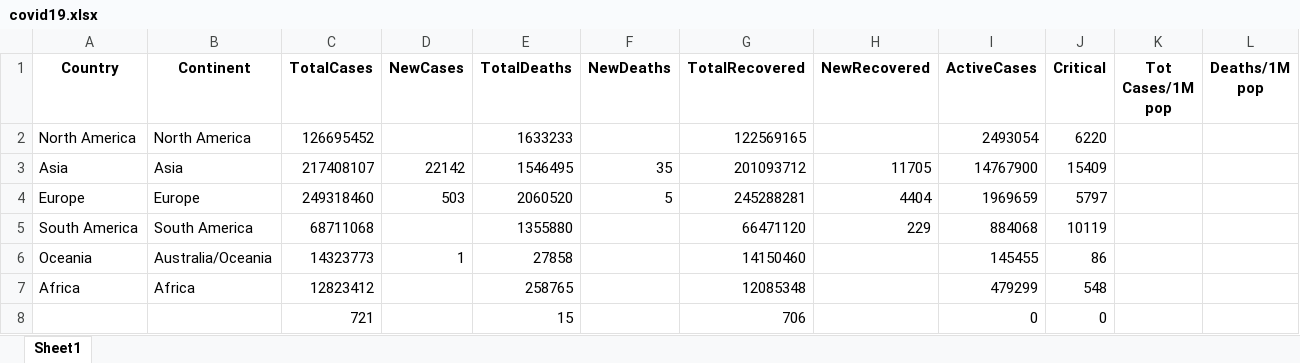
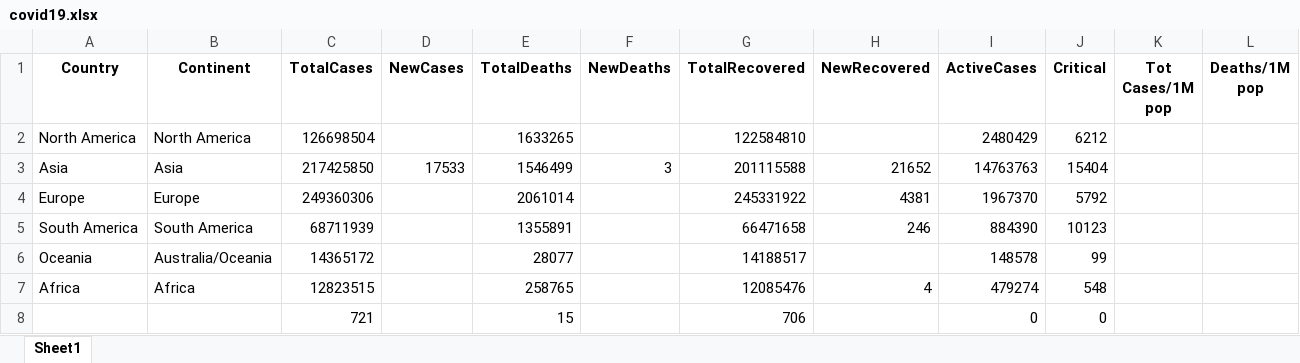
Before and after one commit to sorrychoe/covid19today, an Excel workbook: reference/covid19.xlsx, sheet Sheet1, drawn as a sheet; only a part is shown; values as stored, in another font and other column widths than the file's, no borders; the diff names each change by its address in the sheet, - before the commit and + after, or states it on an @@ line.

Commit message:
Deploying to gh-pages from @ sorrychoe/covid19today@9c9c0dff451bd6a8a1e5832a272bc0b40c17fb31 🚀

```diff
--- a/reference/covid19.xlsx (sheet Sheet1)
+++ b/reference/covid19.xlsx (sheet Sheet1)
-C2 (TotalCases): 126695452
+C2 (TotalCases): 126698504
-E2 (TotalDeaths): 1633233
+E2 (TotalDeaths): 1633265
-G2 (TotalRecovered): 122569165
+G2 (TotalRecovered): 122584810
-I2 (ActiveCases): 2493054
+I2 (ActiveCases): 2480429
-J2 (Critical): 6220
+J2 (Critical): 6212
-C3 (TotalCases): 217408107
+C3 (TotalCases): 217425850
-D3 (NewCases): 22142
+D3 (NewCases): 17533
-E3 (TotalDeaths): 1546495
+E3 (TotalDeaths): 1546499
-F3 (NewDeaths): 35
+F3 (NewDeaths): 3
-G3 (TotalRecovered): 201093712
+G3 (TotalRecovered): 201115588
-H3 (NewRecovered): 11705
+H3 (NewRecovered): 21652
-I3 (ActiveCases): 14767900
+I3 (ActiveCases): 14763763
-J3 (Critical): 15409
+J3 (Critical): 15404
-C4 (TotalCases): 249318460
+C4 (TotalCases): 249360306
-D4 (NewCases): 503
+D4 (NewCases): (empty)
-E4 (TotalDeaths): 2060520
+E4 (TotalDeaths): 2061014
-F4 (NewDeaths): 5
+F4 (NewDeaths): (empty)
-G4 (TotalRecovered): 245288281
+G4 (TotalRecovered): 245331922
-H4 (NewRecovered): 4404
+H4 (NewRecovered): 4381
-I4 (ActiveCases): 1969659
+I4 (ActiveCases): 1967370
-J4 (Critical): 5797
+J4 (Critical): 5792
-C5 (TotalCases): 68711068
+C5 (TotalCases): 68711939
-E5 (TotalDeaths): 1355880
+E5 (TotalDeaths): 1355891
-G5 (TotalRecovered): 66471120
+G5 (TotalRecovered): 66471658
-H5 (NewRecovered): 229
+H5 (NewRecovered): 246
-I5 (ActiveCases): 884068
+I5 (ActiveCases): 884390
-J5 (Critical): 10119
+J5 (Critical): 10123
-C6 (TotalCases): 14323773
+C6 (TotalCases): 14365172
-D6 (NewCases): 1
+D6 (NewCases): (empty)
-E6 (TotalDeaths): 27858
+E6 (TotalDeaths): 28077
-G6 (TotalRecovered): 14150460
+G6 (TotalRecovered): 14188517
-I6 (ActiveCases): 145455
+I6 (ActiveCases): 148578
-J6 (Critical): 86
+J6 (Critical): 99
-C7 (TotalCases): 12823412
+C7 (TotalCases): 12823515
-G7 (TotalRecovered): 12085348
+G7 (TotalRecovered): 12085476
-H7 (NewRecovered): (empty)
+H7 (NewRecovered): 4
-I7 (ActiveCases): 479299
+I7 (ActiveCases): 479274
```
Also changed, not shown: 4 other files.
